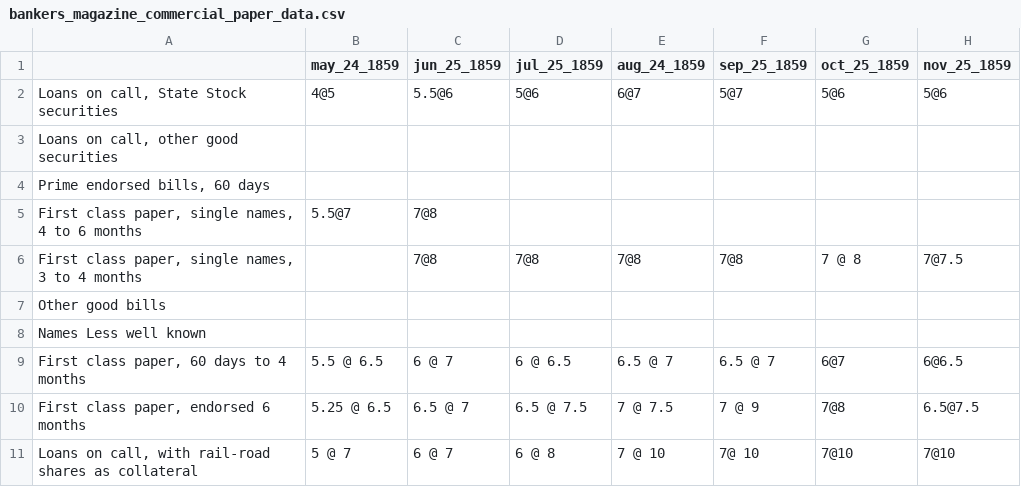
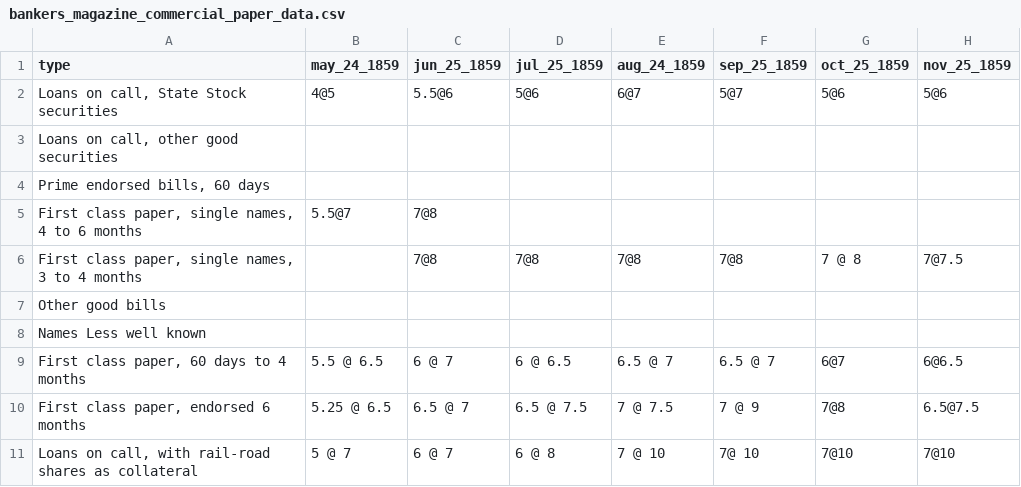
Before and after one commit to jrnold/civil_war_era_findata, a CSV file: sources/data/bankers_magazine_commercial_paper_data.csv, drawn as a sheet; only a part is shown; the diff names each change by its address in the sheet, - before the commit and + after, or states it on an @@ line.

```diff
--- a/sources/data/bankers_magazine_commercial_paper_data.csv
+++ b/sources/data/bankers_magazine_commercial_paper_data.csv
-A1: (empty)
+A1: type
```
Also changed, not shown: sources/data/Merchants_Commercial_Paper_Data.csv, sources/data/bankers_magazine_fx_data.csv, 4 other files.
